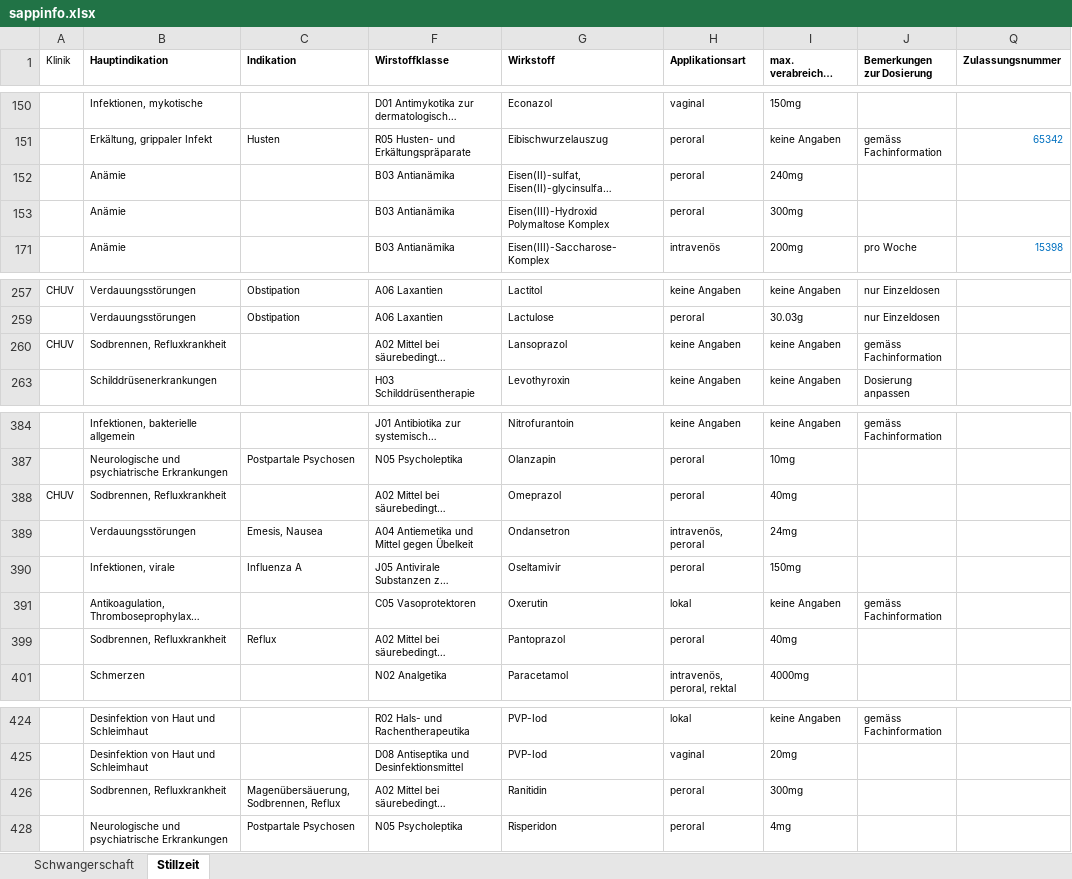
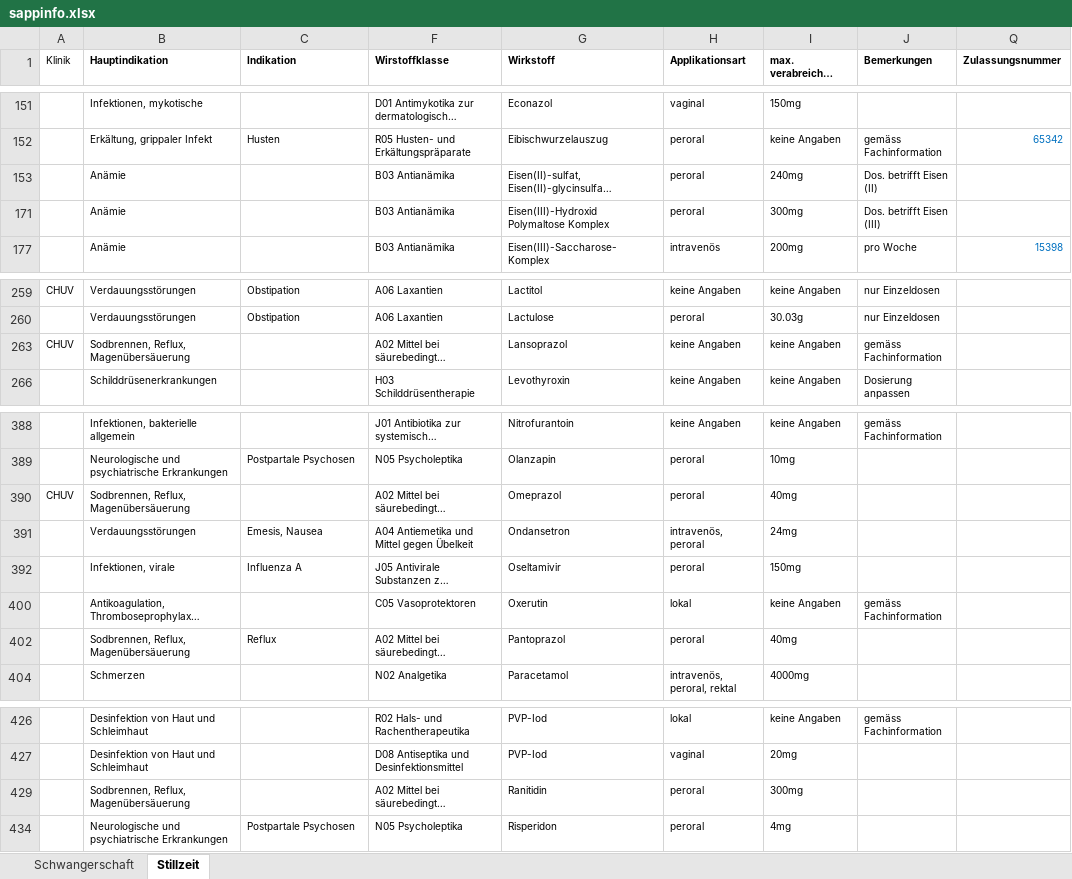
Before and after one commit to zdavatz/cpp2sqlite, an Excel workbook: input/sappinfo.xlsx, sheet Stillzeit, drawn as a sheet; only a part is shown, gaps mark what is left out; long unchanged cells end in …; values as stored, in another font and other column widths than the file's, no borders; charts and pictures not drawn; addresses are those after the commit; the diff covers the shown part only; the diff names each change by its address in the sheet, - before the commit and + after, or states it on an @@ line.

Commit message:
Mir sind beim Auswerten der Daten noch zwei Fehler aufgefallen. Am Mittwoch habe ich bei Morphin und Aciclovir vergessen die neuen Änderungen auch in die Stillzeit zu übertragen. Ich habe dies nun noch korrigiert und schicke Ihnen die korrigierte Version.

```diff
--- a/input/sappinfo.xlsx (sheet Stillzeit)
+++ b/input/sappinfo.xlsx (sheet Stillzeit)
-J1: Bemerkungen zur Dosierung
+J1: Bemerkungen
-J153 (Bemerkungen): (empty)
+J153 (Bemerkungen): Dos. betrifft Eisen (II)
-J171 (Bemerkungen): (empty)
+J171 (Bemerkungen): Dos. betrifft Eisen (III)
-B263 (Hauptindikation): Sodbrennen, Refluxkrankheit
+B263 (Hauptindikation): Sodbrennen, Reflux, Magenübersäuerung
-B390 (Hauptindikation): Sodbrennen, Refluxkrankheit
+B390 (Hauptindikation): Sodbrennen, Reflux, Magenübersäuerung
-B402 (Hauptindikation): Sodbrennen, Refluxkrankheit
+B402 (Hauptindikation): Sodbrennen, Reflux, Magenübersäuerung
-B429 (Hauptindikation): Sodbrennen, Refluxkrankheit
+B429 (Hauptindikation): Sodbrennen, Reflux, Magenübersäuerung
-C429 (Indikation): Magenübersäuerung, Sodbrennen, Reflux
+C429 (Indikation): (empty)
```
Also changed, not shown: 2 added rows, 2 moved rows and 10 edited cells elsewhere in this sheet, sheet Schwangerschaft, hidden cells.
